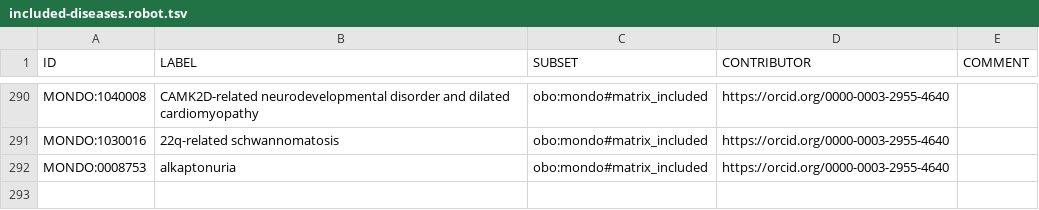
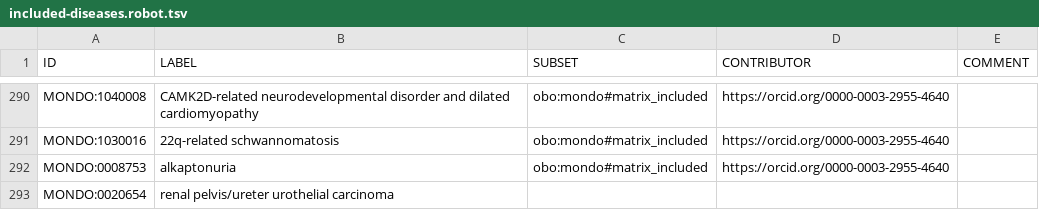
Before and after one commit to everycure-org/matrix-disease-list, a TSV file: src/included-diseases.robot.tsv, drawn as a sheet; only a part is shown, gaps mark what is left out; the diff names each change by its address in the sheet, - before the commit and + after, or states it on an @@ line.

```diff
--- a/src/included-diseases.robot.tsv
+++ b/src/included-diseases.robot.tsv
+row 293: MONDO:0020654 | renal pelvis/ureter urothelial carcinoma
```
Also changed, not shown: src/excluded-diseases.robot.tsv.
